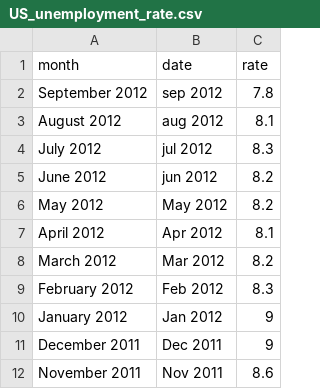
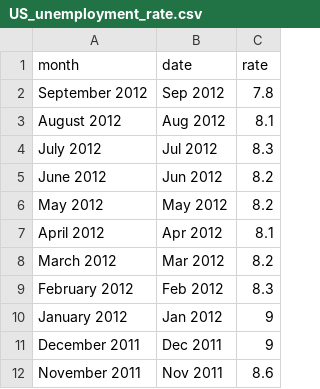
Before and after one commit to ig2gi/processing, a CSV file: src/html/knightcenter-w4/data/US_unemployment_rate.csv, drawn as a sheet; only a part is shown.

```diff
--- a/src/html/knightcenter-w4/data/US_unemployment_rate.csv
+++ b/src/html/knightcenter-w4/data/US_unemployment_rate.csv
@@ -1,6 +1,6 @@
 month,date,rate
-September 2012,sep 2012,7.8
-August 2012,aug 2012,8.1
-July 2012,jul 2012,8.3
-June 2012,jun 2012,8.2
+September 2012,Sep 2012,7.8
+August 2012,Aug 2012,8.1
+July 2012,Jul 2012,8.3
+June 2012,Jun 2012,8.2
 May 2012,May 2012,8.2
```
Also changed, not shown: 14 other files.
